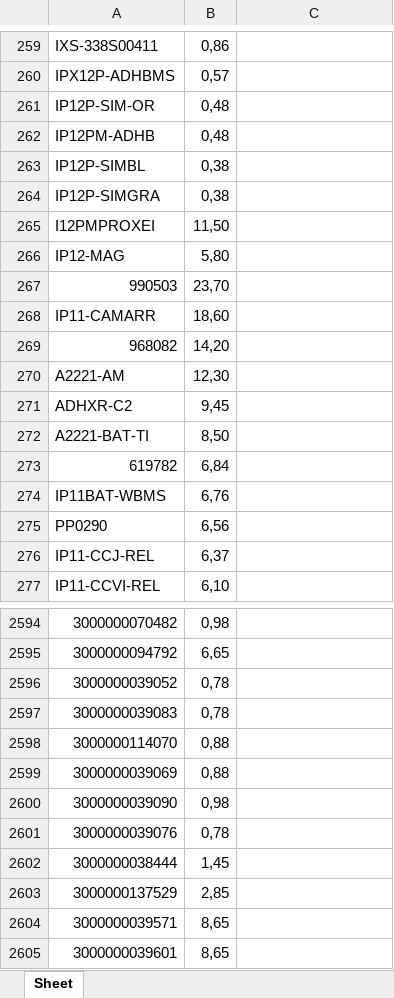
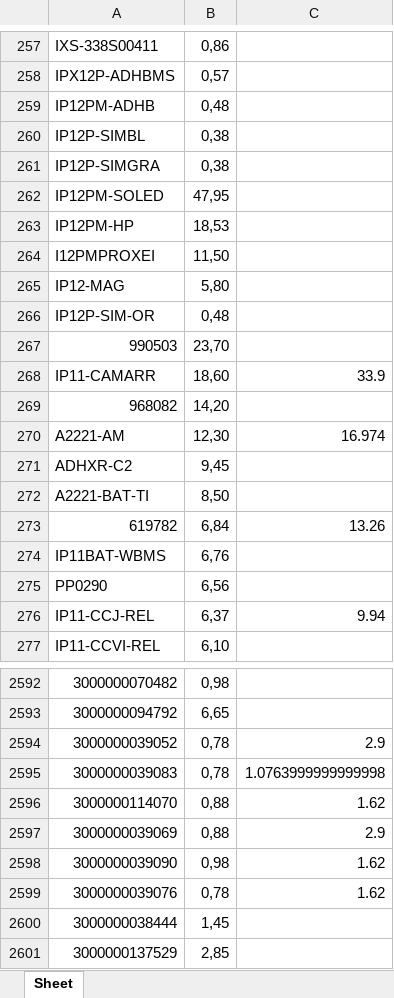
Before and after one commit to descrysama/competitor_scripts, an Excel workbook: final_output.xlsx, sheet Sheet, drawn as a sheet; only a part is shown, gaps mark what is left out; the shorter side is filled out with more unchanged rows; values as stored, in another font and other column widths than the file's, no cell formats; addresses are those after the commit; the diff covers the shown part only; the diff names each change by its address in the sheet, - before the commit and + after, or states it on an @@ line.

```diff
--- a/final_output.xlsx (sheet Sheet)
+++ b/final_output.xlsx (sheet Sheet)
@@ row 225 moved to row 262: IP12PM-SOLED @@
@@ row 230 moved to row 263: IP12PM-HP @@
@@ row 261 moved to row 266: IP12P-SIM-OR @@
-C268: (empty)
+C268: 33.9
-C270: (empty)
+C270: 16.974
-C273: (empty)
+C273: 13.26
-C276: (empty)
+C276: 9.94
-C2594: (empty)
+C2594: 2.9
-C2595: (empty)
+C2595: 1.0763999999999998
-C2596: (empty)
+C2596: 1.62
-C2597: (empty)
+C2597: 2.9
-C2598:C2599: (empty)
+C2598:C2599: 1.62
```
Also changed, not shown: 1 added row, 3 removed rows, 4 moved rows and 39 edited cells elsewhere in this sheet, cell formats, 8 other files.
